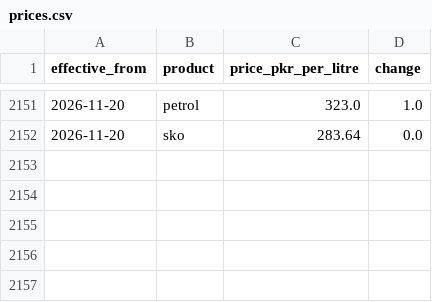
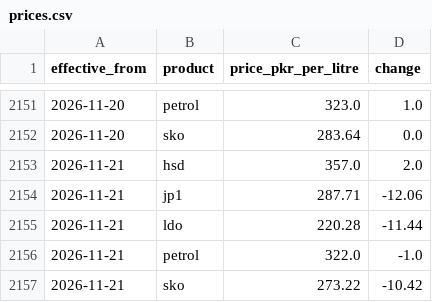
Before and after one commit to Mohid2025/pak-fuel, a CSV file: public/data/prices.csv, drawn as a sheet; only a part is shown, gaps mark what is left out.

```diff
--- a/public/data/prices.csv
+++ b/public/data/prices.csv
@@ -2152 +2152,6 @@ effective_from,product,price_pkr_per_litre,change
 2026-11-20,sko,283.64,0.0
+2026-11-21,hsd,357.0,2.0
+2026-11-21,jp1,287.71,-12.06
+2026-11-21,ldo,220.28,-11.44
+2026-11-21,petrol,322.0,-1.0
+2026-11-21,sko,273.22,-10.42
```
Also changed, not shown: 1 other file.
